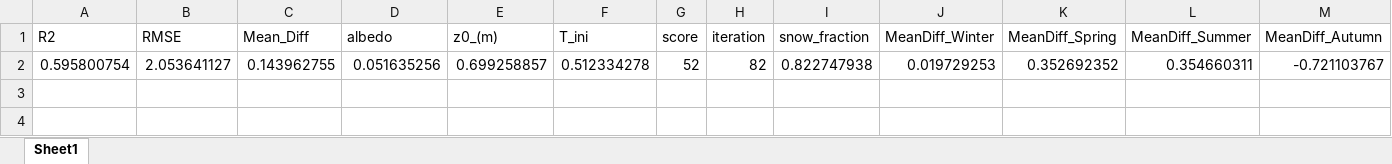
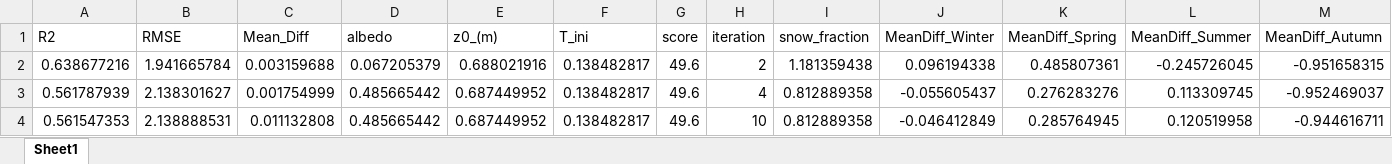
Before and after one commit to fribaulttristan/CryoGrid_Optimization_Automatization, an Excel workbook: CryoGrid/CryoGridCommunity_results/results_MON1.xlsx, sheet Sheet1, drawn as a sheet; values as stored, in another font and other column widths than the file's, no borders; removed rows and columns are numbered as before the commit, all else as after; the diff names each change by its address in the sheet, - before the commit and + after, or states it on an @@ line.

```diff
--- a/CryoGrid/CryoGridCommunity_results/results_MON1.xlsx (sheet Sheet1)
+++ b/CryoGrid/CryoGridCommunity_results/results_MON1.xlsx (sheet Sheet1)
-row 2: 0.595800754 | 2.053641127 | 0.143962755 | 0.051635256 | 0.699258857 | 0.512334278 | 52 | 82 | 0.822747938 | 0.019729253 | 0.352692352 | 0.354660311 | -0.721103767
+row 2: 0.638677216 | 1.941665784 | 0.003159688 | 0.067205379 | 0.688021916 | 0.138482817 | 49.6 | 2 | 1.181359438 | 0.096194338 | 0.485807361 | -0.245726045 | -0.951658315
+row 3: 0.561787939 | 2.138301627 | 0.001754999 | 0.485665442 | 0.687449952 | 0.138482817 | 49.6 | 4 | 0.812889358 | -0.055605437 | 0.276283276 | 0.113309745 | -0.952469037
+row 4: 0.561547353 | 2.138888531 | 0.011132808 | 0.485665442 | 0.687449952 | 0.138482817 | 49.6 | 10 | 0.812889358 | -0.046412849 | 0.285764945 | 0.120519958 | -0.944616711
```
Also changed, not shown: CryoGrid/CryoGridCommunity_results/CG_single/CG_single.xlsx, CryoGrid/CryoGridCommunity_results/bayesopt_results_MON1.xlsx, 27 other files.
